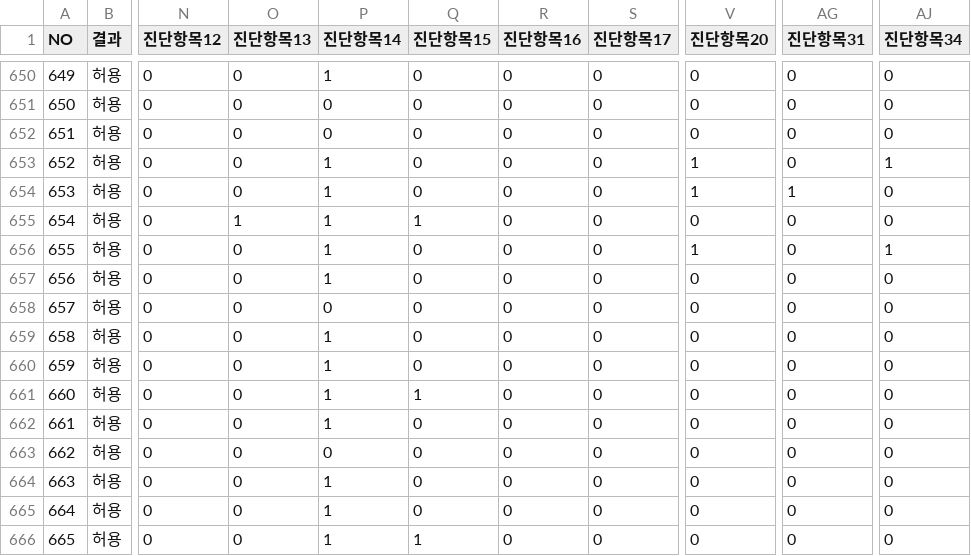
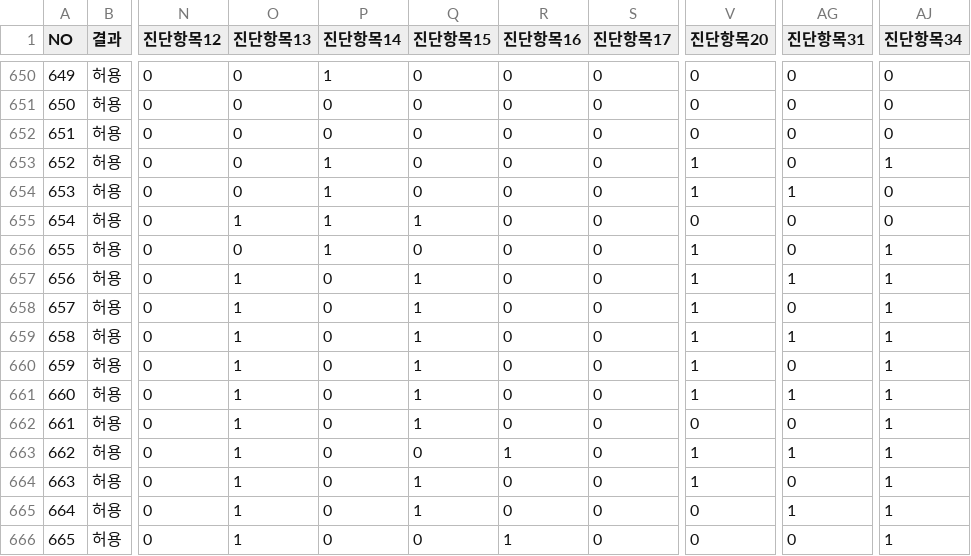
Before and after one commit to smile-gate/myapp, a CSV file: 학습데이터.csv, drawn as a sheet; only a part is shown, gaps mark what is left out; the diff names each change by its address in the sheet, - before the commit and + after, or states it on an @@ line.

Commit message:
Add files via upload

```diff
--- a/학습데이터.csv
+++ b/학습데이터.csv
-O657:O666 (진단항목13): 0
+O657:O666 (진단항목13): 1
-P657 (진단항목14): 1
+P657 (진단항목14): 0
-Q657:Q660 (진단항목15): 0
+Q657:Q660 (진단항목15): 1
-V657:V661 (진단항목20): 0
+V657:V661 (진단항목20): 1
-AG657 (진단항목31): 0
+AG657 (진단항목31): 1
-AJ657:AJ666 (진단항목34): 0
+AJ657:AJ666 (진단항목34): 1
-P659:P662 (진단항목14): 1
+P659:P662 (진단항목14): 0
-AG659 (진단항목31): 0
+AG659 (진단항목31): 1
-AG661 (진단항목31): 0
+AG661 (진단항목31): 1
-Q662 (진단항목15): 0
+Q662 (진단항목15): 1
-R663 (진단항목16): 0
+R663 (진단항목16): 1
-V663:V664 (진단항목20): 0
+V663:V664 (진단항목20): 1
-AG663 (진단항목31): 0
+AG663 (진단항목31): 1
-P664:P666 (진단항목14): 1
+P664:P666 (진단항목14): 0
-Q664:Q665 (진단항목15): 0
+Q664:Q665 (진단항목15): 1
-AG665 (진단항목31): 0
+AG665 (진단항목31): 1
-Q666 (진단항목15): 1
+Q666 (진단항목15): 0
-R666 (진단항목16): 0
+R666 (진단항목16): 1
```
